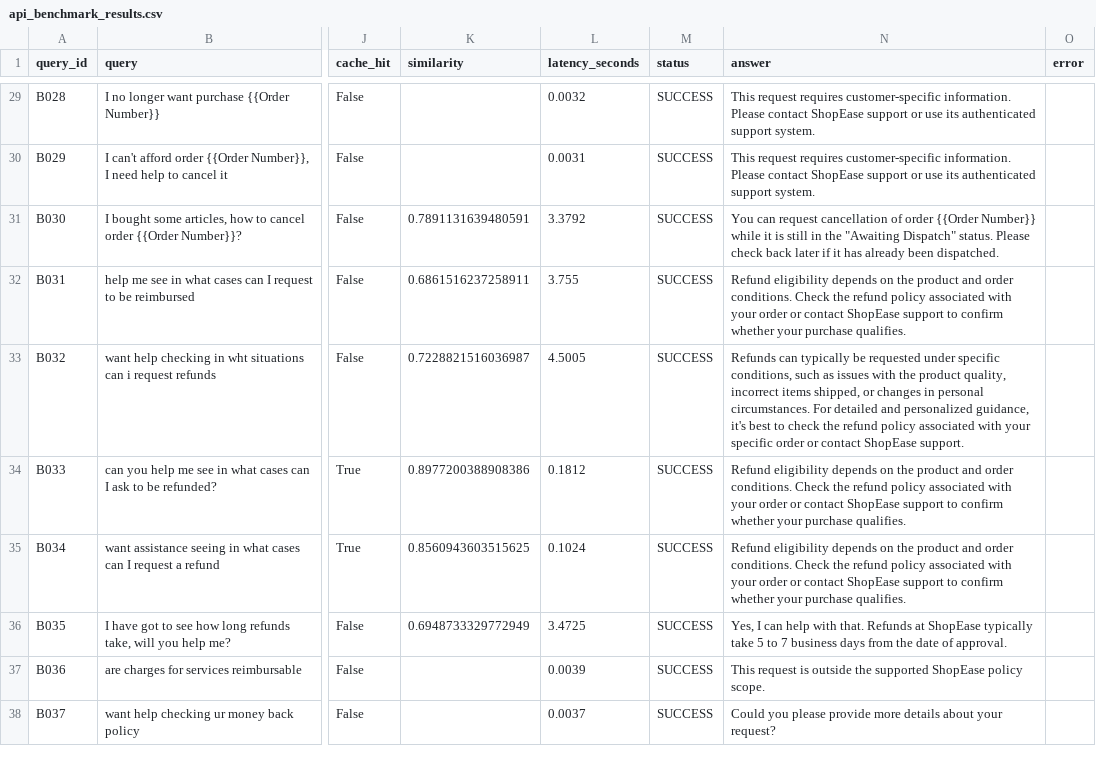
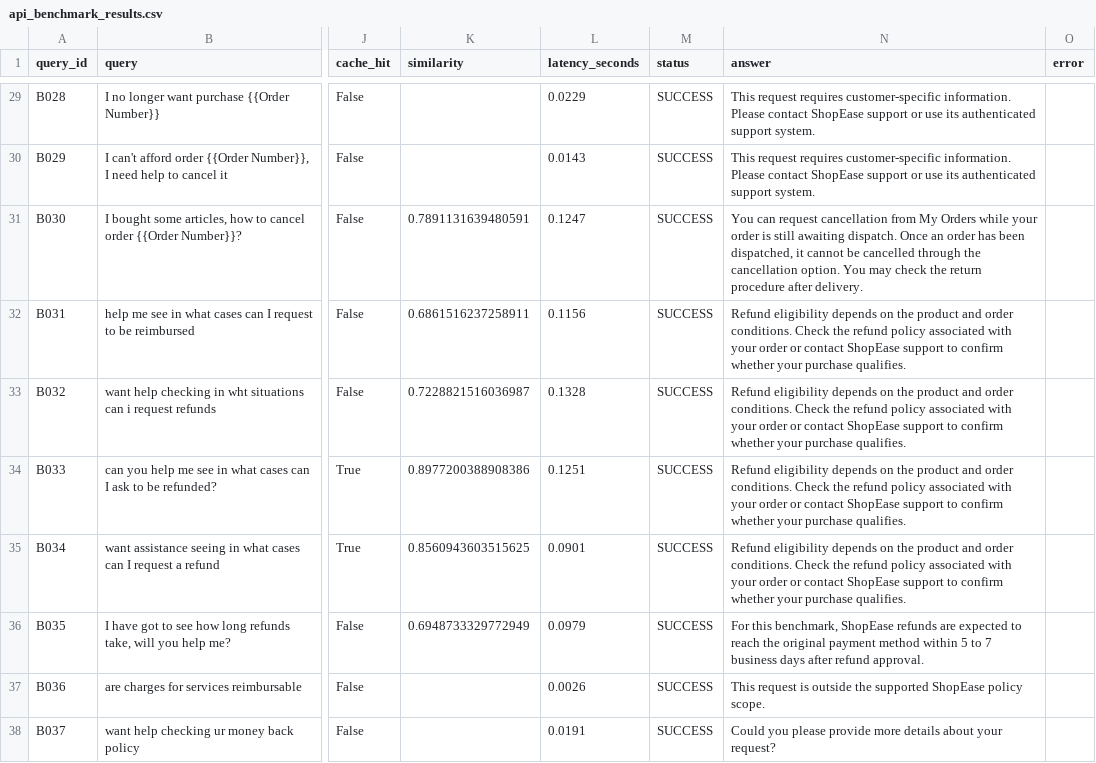
Before and after one commit to shashi-sharma16/SemCache, a CSV file: evaluation/api_benchmark_results.csv, drawn as a sheet; only a part is shown, gaps mark what is left out; the diff covers the shown part only; the diff names each change by its address in the sheet, - before the commit and + after, or states it on an @@ line.

```diff
--- a/evaluation/api_benchmark_results.csv
+++ b/evaluation/api_benchmark_results.csv
-L29 (latency_seconds): 0.0032
+L29 (latency_seconds): 0.0229
-L30 (latency_seconds): 0.0031
+L30 (latency_seconds): 0.0143
-L31 (latency_seconds): 3.3792
+L31 (latency_seconds): 0.1247
-N31 (answer): …request cancellation of order {{Order Number}} while it is still in the "Awaiting Dispatch" status. Please check back later if it has already been dispatched.
+N31 (answer): …request cancellation from My Orders while your order is still awaiting dispatch. Once an order has been dispatched, it cannot be cancelled through the cancellation option. You may check the return procedure after delivery.
-L32 (latency_seconds): 3.755
+L32 (latency_seconds): 0.1156
-L33 (latency_seconds): 4.5005
+L33 (latency_seconds): 0.1328
-N33 (answer): Refunds can typically be requested under specific conditions, such as issues with the product quality, incorrect items shipped, or changes in personal circumstances. For detailed and personalized guidance, it's best to check the refund policy associated with your specific order or contact ShopEase support.
+N33 (answer): Refund eligibility depends on the product and order conditions. Check the refund policy associated with your order or contact ShopEase support to confirm whether your purchase qualifies.
-L34 (latency_seconds): 0.1812
+L34 (latency_seconds): 0.1251
-L35 (latency_seconds): 0.1024
+L35 (latency_seconds): 0.0901
-L36 (latency_seconds): 3.4725
+L36 (latency_seconds): 0.0979
-N36 (answer): Yes, I can help with that. Refunds at ShopEase typically take 5 to 7 business days from the date of approval.
+N36 (answer): For this benchmark, ShopEase refunds are expected to reach the original payment method within 5 to 7 business days after refund approval.
-L37 (latency_seconds): 0.0039
+L37 (latency_seconds): 0.0026
-L38 (latency_seconds): 0.0037
+L38 (latency_seconds): 0.0191
```
Also changed, not shown: 112 edited cells elsewhere in this file, 2 other files.
